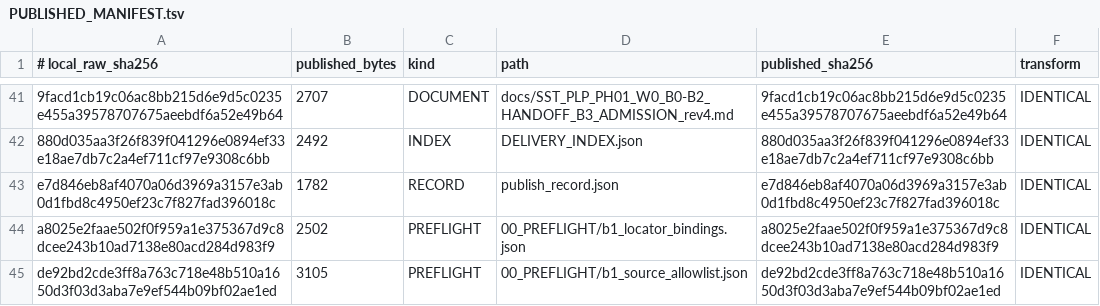
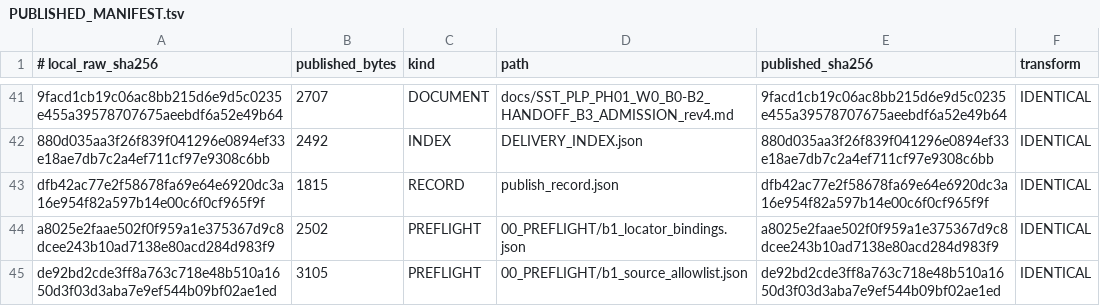
Before and after one commit to shw097-team/SQS-THC_MVP, a TSV file: 71_W0_B0-B3_R7_20261127/PUBLISHED_MANIFEST.tsv, drawn as a sheet; only a part is shown, gaps mark what is left out; the diff names each change by its address in the sheet, - before the commit and + after, or states it on an @@ line.

Commit message:
SST/SQS-THC PH01 W0 B0-B3 rev4: publish record names 0fca1df

```diff
--- a/71_W0_B0-B3_R7_20261127/PUBLISHED_MANIFEST.tsv
+++ b/71_W0_B0-B3_R7_20261127/PUBLISHED_MANIFEST.tsv
-A43 (# local_raw_sha256): e7d846eb8af4070a06d3969a3157e3ab0d1fbd8c4950ef23c7f827fad396018c
+A43 (# local_raw_sha256): dfb42ac77e2f58678fa69e64e6920dc3a16e954f82a597b14e00c6f0cf965f9f
-B43 (published_bytes): 1782
+B43 (published_bytes): 1815
-E43 (published_sha256): e7d846eb8af4070a06d3969a3157e3ab0d1fbd8c4950ef23c7f827fad396018c
+E43 (published_sha256): dfb42ac77e2f58678fa69e64e6920dc3a16e954f82a597b14e00c6f0cf965f9f
```
Also changed, not shown: 1 other file.
